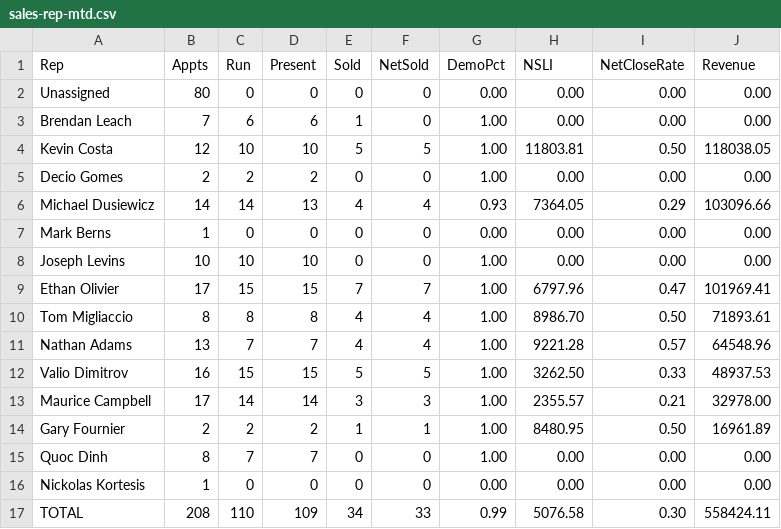
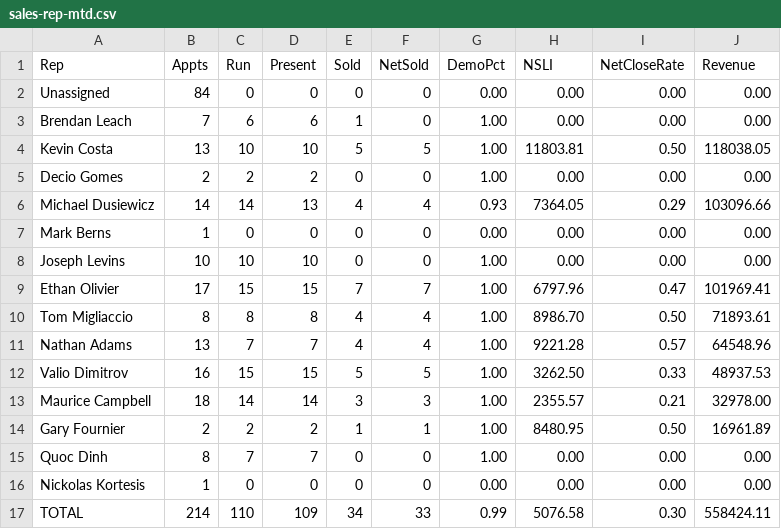
Before and after one commit to SeanSenno/rebath-sales-dashboard, a CSV file: data/sales-rep-mtd.csv, drawn as a sheet.

Commit message:
Daily refresh via Zap

```diff
--- a/data/sales-rep-mtd.csv
+++ b/data/sales-rep-mtd.csv
@@ -1,5 +1,5 @@
 Rep,Appts,Run,Present,Sold,NetSold,DemoPct,NSLI,NetCloseRate,Revenue
-Unassigned,80,0,0,0,0,0.00,0.00,0.00,0.00
+Unassigned,84,0,0,0,0,0.00,0.00,0.00,0.00
 Brendan Leach,7,6,6,1,0,1.00,0.00,0.00,0.00
-Kevin Costa,12,10,10,5,5,1.00,11803.81,0.50,118038.05
+Kevin Costa,13,10,10,5,5,1.00,11803.81,0.50,118038.05
 Decio Gomes,2,2,2,0,0,1.00,0.00,0.00,0.00
@@ -12,3 +12,3 @@ Nathan Adams,13,7,7,4,4,1.00,9221.28,0.57,64548.96
 Valio Dimitrov,16,15,15,5,5,1.00,3262.50,0.33,48937.53
-Maurice Campbell,17,14,14,3,3,1.00,2355.57,0.21,32978.00
+Maurice Campbell,18,14,14,3,3,1.00,2355.57,0.21,32978.00
 Gary Fournier,2,2,2,1,1,1.00,8480.95,0.50,16961.89
@@ -16,2 +16,2 @@ Quoc Dinh,8,7,7,0,0,1.00,0.00,0.00,0.00
 Nickolas Kortesis,1,0,0,0,0,0.00,0.00,0.00,0.00
-TOTAL,208,110,109,34,33,0.99,5076.58,0.30,558424.11
+TOTAL,214,110,109,34,33,0.99,5076.58,0.30,558424.11
```
